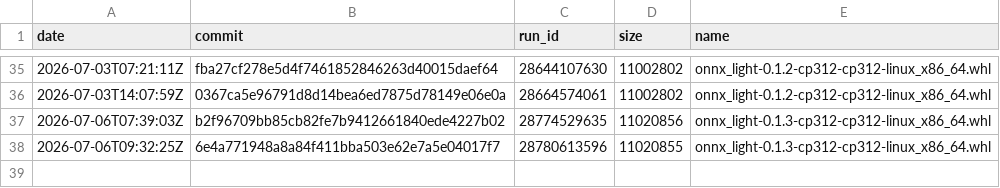
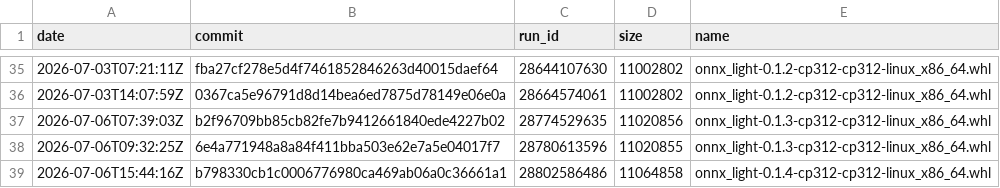
Before and after one commit to xadupre/xadupre.github.io, a CSV file: cache_data/onnx-light/wheel_sizes.csv, drawn as a sheet; only a part is shown, gaps mark what is left out; the diff names each change by its address in the sheet, - before the commit and + after, or states it on an @@ line.

```diff
--- a/cache_data/onnx-light/wheel_sizes.csv
+++ b/cache_data/onnx-light/wheel_sizes.csv
+row 39: 2026-07-06T15:44:16Z | b798330cb1c0006776980ca469ab06a0c36661a1 | 28802586486 | 11064858 | onnx_light-0.1.4-cp312-cp312-linux_x86_64.whl
```
Also changed, not shown: cache_data/onnx-light/loc.csv, cache_data/onnx-light/so_sizes.csv, 2 other files.
